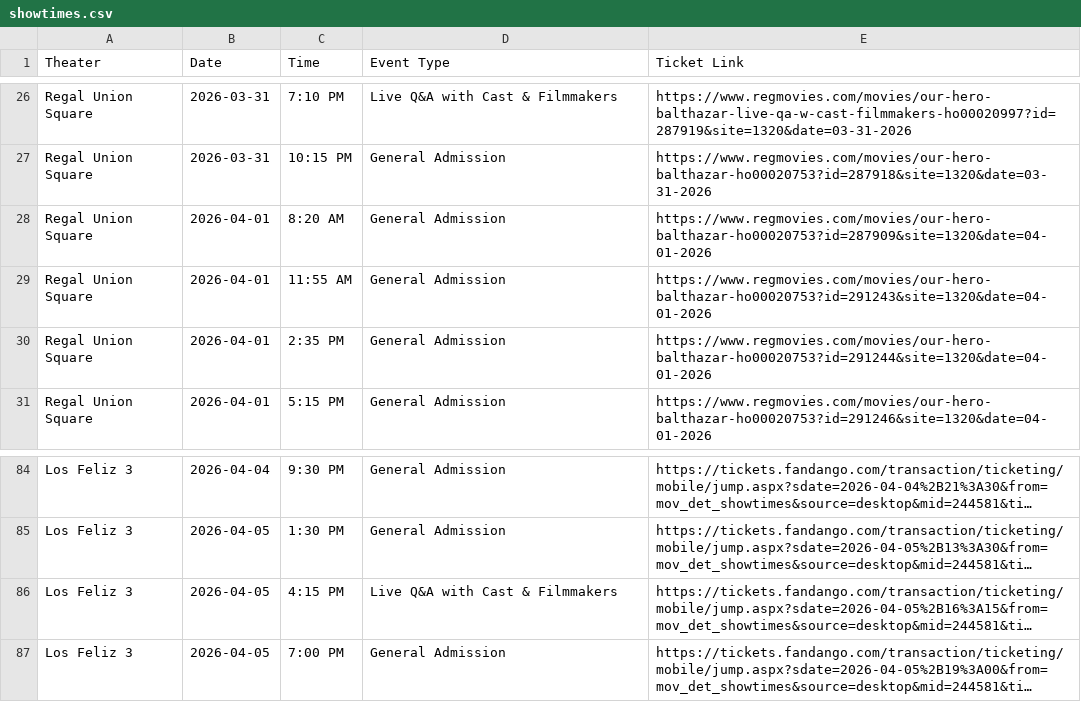
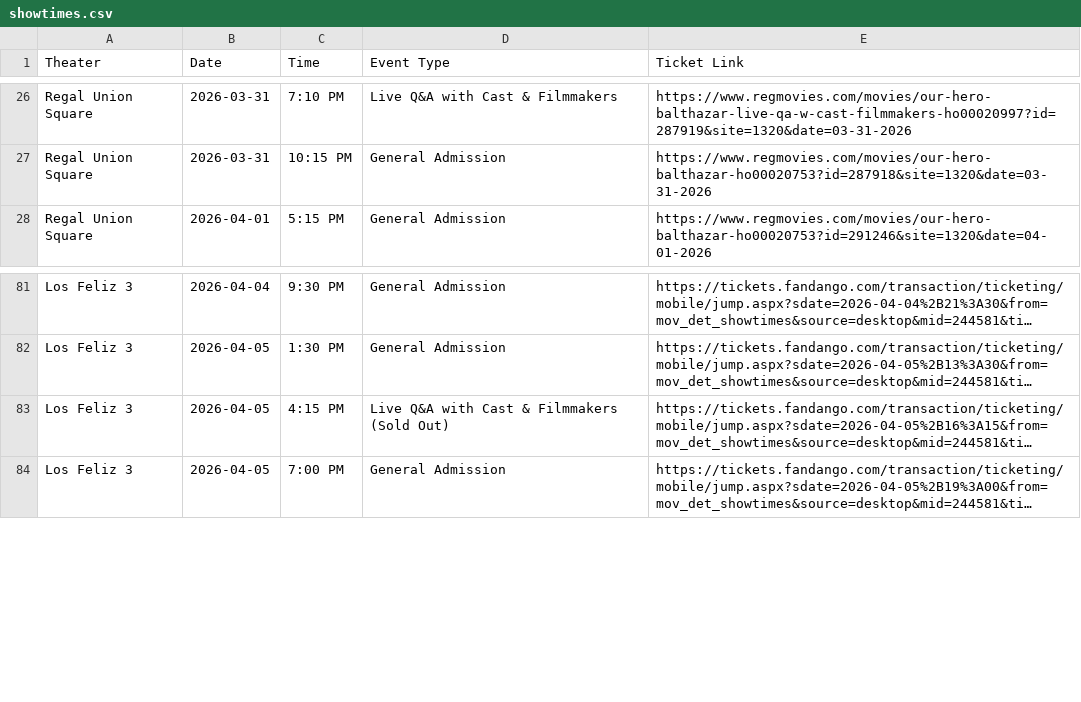
Before and after one commit to rommelnunez/OHB_Film_Website, a CSV file: showtimes.csv, drawn as a sheet; only a part is shown, gaps mark what is left out; long unchanged cells end in …; removed rows and columns are numbered as before the commit, all else as after; the diff names each change by its address in the sheet, - before the commit and + after, or states it on an @@ line.

```diff
--- a/showtimes.csv
+++ b/showtimes.csv
-row 28: Regal Union Square | 2026-04-01 | 8:20 AM | General Admission | https://www.regmovies.com/movies/our-hero-balthazar-ho00020753?id=287909&site=1320&date=04-01-2026
-row 29: Regal Union Square | 2026-04-01 | 11:55 AM | General Admission | https://www.regmovies.com/movies/our-hero-balthazar-ho00020753?id=291243&site=1320&date=04-01-2026
-row 30: Regal Union Square | 2026-04-01 | 2:35 PM | General Admission | https://www.regmovies.com/movies/our-hero-balthazar-ho00020753?id=291244&site=1320&date=04-01-2026
-D83 (Event Type): Live Q&A with Cast & Filmmakers
+D83 (Event Type): Live Q&A with Cast & Filmmakers (Sold Out)
```
Also changed, not shown: 1 other file.
